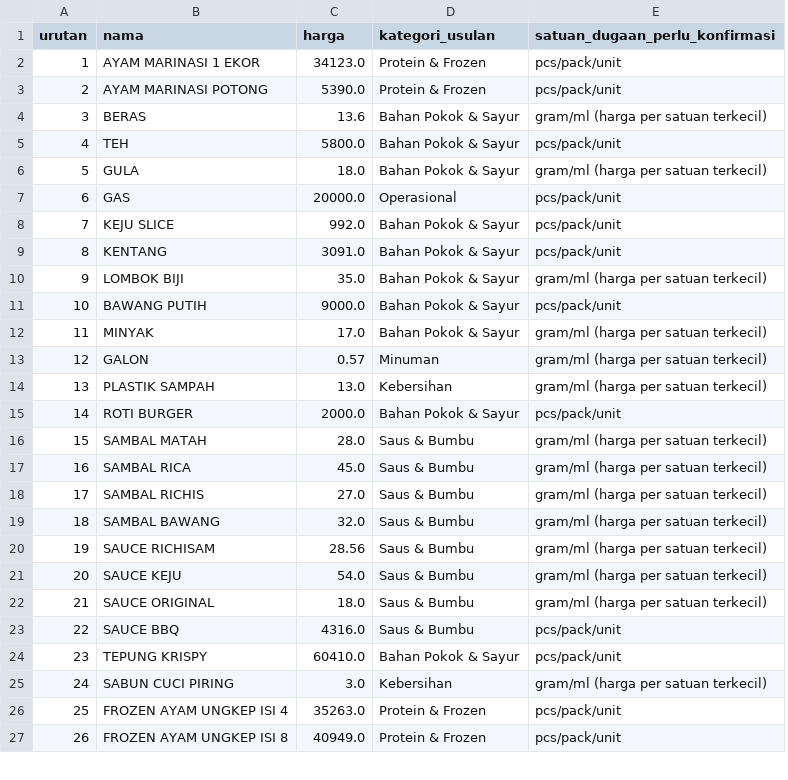
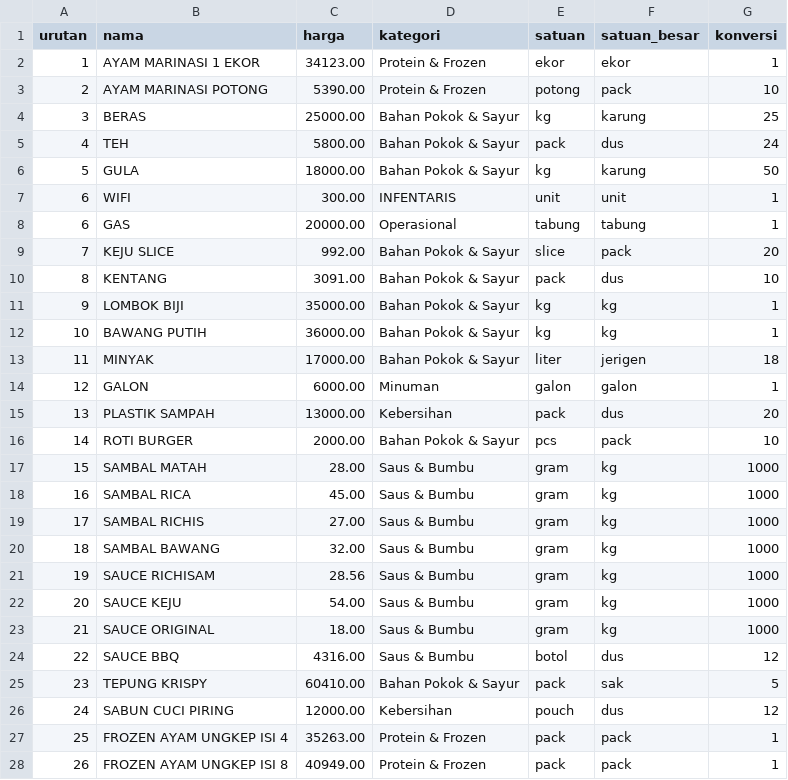
Before and after one commit to andiaisar/richisam, a CSV file: backend-richisam/db/seeds/data/master_products.csv, drawn as a sheet; only a part is shown; removed rows and columns are numbered as before the commit, all else as after; the diff covers the shown part only; the diff names each change by its address in the sheet, - before the commit and + after, or states it on an @@ line.

Commit message:
feat: add support for product units, larger units, and conversion rates in database and seed data

```diff
--- a/backend-richisam/db/seeds/data/master_products.csv
+++ b/backend-richisam/db/seeds/data/master_products.csv
-column E (satuan_dugaan_perlu_konfirmasi), rows 2-27: pcs/pack/unit | pcs/pack/unit | gram/ml (harga per satuan terkecil) | pcs/pack/unit | gram/ml (harga per satuan terkecil) | pcs/pack/unit | pcs/pack/unit | pcs/pack/unit | gram/ml (harga per satuan terkecil) | pcs/pack/unit | gram/ml (harga per satuan terkecil) | gram/ml (harga per satuan terkecil) | gram/ml (harga per satuan terkecil) | pcs/pack/unit | gram/ml (harga per satuan terkecil) | gram/ml (harga per satuan terkecil) | gram/ml (harga per satuan terkecil) | gram/ml (harga per satuan terkecil) | gram/ml (harga per satuan terkecil) | gram/ml (harga per satuan terkecil) | gram/ml (harga per satuan terkecil) | pcs/pack/unit | pcs/pack/unit | gram/ml (harga per satuan terkecil) | pcs/pack/unit | pcs/pack/unit
+column E (satuan), rows 2-6: ekor | potong | kg | pack | kg; rows 8-28: tabung | slice | pack | kg | kg | liter | galon | pack | pcs | gram | gram | gram | gram | gram | gram | gram | botol | pack | pouch | pack | pack
+column F (satuan_besar), rows 2-6: ekor | pack | karung | dus | karung; rows 8-28: tabung | pack | dus | kg | kg | jerigen | galon | dus | pack | kg | kg | kg | kg | kg | kg | kg | dus | sak | dus | pack | pack
+column G (konversi), rows 2-6: 1 | 10 | 25 | 24 | 50; rows 8-28: 1 | 20 | 10 | 1 | 1 | 18 | 1 | 20 | 10 | 1000 | 1000 | 1000 | 1000 | 1000 | 1000 | 1000 | 12 | 5 | 12 | 1 | 1
-D1: kategori_usulan
+D1: kategori
-C2 (harga): 34123.0
+C2 (harga): 34123.00
-C3 (harga): 5390.0
+C3 (harga): 5390.00
-C4 (harga): 13.6
+C4 (harga): 25000.00
-C5 (harga): 5800.0
+C5 (harga): 5800.00
-C6 (harga): 18.0
+C6 (harga): 18000.00
+row 7: 6 | WIFI | 300.00 | INFENTARIS | unit | unit | 1
-C8 (harga): 20000.0
+C8 (harga): 20000.00
-C9 (harga): 992.0
+C9 (harga): 992.00
-C10 (harga): 3091.0
+C10 (harga): 3091.00
-C11 (harga): 35.0
+C11 (harga): 35000.00
-C12 (harga): 9000.0
+C12 (harga): 36000.00
-C13 (harga): 17.0
+C13 (harga): 17000.00
-C14 (harga): 0.57
+C14 (harga): 6000.00
-C15 (harga): 13.0
+C15 (harga): 13000.00
-C16 (harga): 2000.0
+C16 (harga): 2000.00
-C17 (harga): 28.0
+C17 (harga): 28.00
-C18 (harga): 45.0
+C18 (harga): 45.00
-C19 (harga): 27.0
+C19 (harga): 27.00
-C20 (harga): 32.0
+C20 (harga): 32.00
-C22 (harga): 54.0
+C22 (harga): 54.00
-C23 (harga): 18.0
+C23 (harga): 18.00
-C24 (harga): 4316.0
+C24 (harga): 4316.00
-C25 (harga): 60410.0
+C25 (harga): 60410.00
-C26 (harga): 3.0
+C26 (harga): 12000.00
-C27 (harga): 35263.0
+C27 (harga): 35263.00
-C28 (harga): 40949.0
+C28 (harga): 40949.00
```
Also changed, not shown: 46 edited cells elsewhere in this file, master_products.csv, 3 other files.
